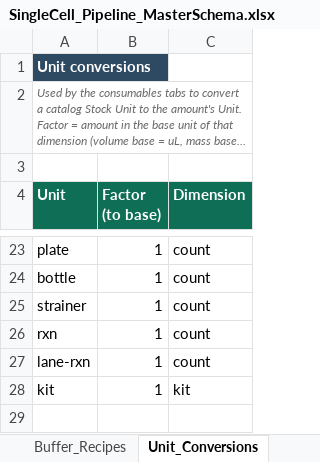
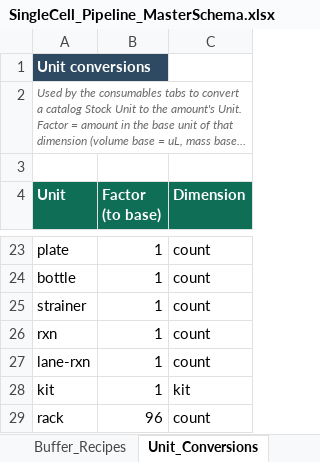
Before and after one commit to AshleyHelmuth/singlecell-planner, an Excel workbook: data/SingleCell_Pipeline_MasterSchema.xlsx, sheet Unit_Conversions, drawn as a sheet; only a part is shown, gaps mark what is left out; long unchanged cells end in …; values as stored, in another font and other column widths than the file's, no borders; the diff names each change by its address in the sheet, - before the commit and + after, or states it on an @@ line.

```diff
--- a/data/SingleCell_Pipeline_MasterSchema.xlsx (sheet Unit_Conversions)
+++ b/data/SingleCell_Pipeline_MasterSchema.xlsx (sheet Unit_Conversions)
+row 29: rack | 96 | count
```
Also changed, not shown: sheet Post_GEM_Consumables, sheet Pre_GEM_Consumables, sheet Order_Totals, sheet Inputs, 3 other files.
